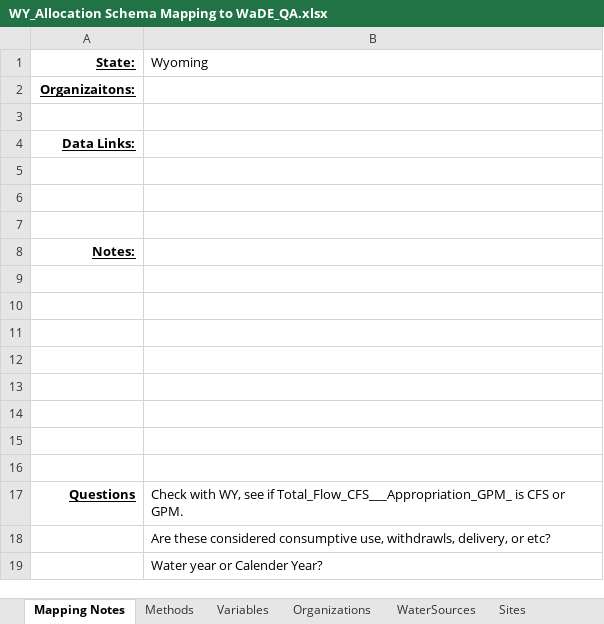
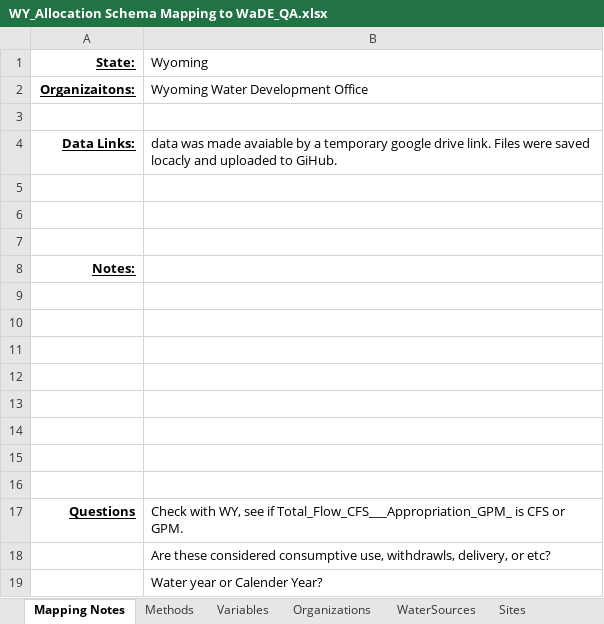
Before and after one commit to WSWCWaterDataExchange/MappingStatesDataToWaDE2.0, an Excel workbook: Wyoming/WaterAllocation/WY_Allocation Schema Mapping to WaDE_QA.xlsx, sheet Mapping Notes, drawn as a sheet; values as stored, in another font and other column widths than the file's, no borders; the diff names each change by its address in the sheet, - before the commit and + after, or states it on an @@ line.

```diff
--- a/Wyoming/WaterAllocation/WY_Allocation Schema Mapping to WaDE_QA.xlsx (sheet Mapping Notes)
+++ b/Wyoming/WaterAllocation/WY_Allocation Schema Mapping to WaDE_QA.xlsx (sheet Mapping Notes)
-B2 (Wyoming): (empty)
+B2 (Wyoming): Wyoming Water Development Office
-B4 (Wyoming): (empty)
+B4 (Wyoming): data was made avaiable by a temporary google drive link. Files were saved locacly and uploaded to GiHub.
```
Also changed, not shown: sheet AllocationsAmounts_fact, sheet Organizations, sheet Methods, sheet Sites, 23 other files.
